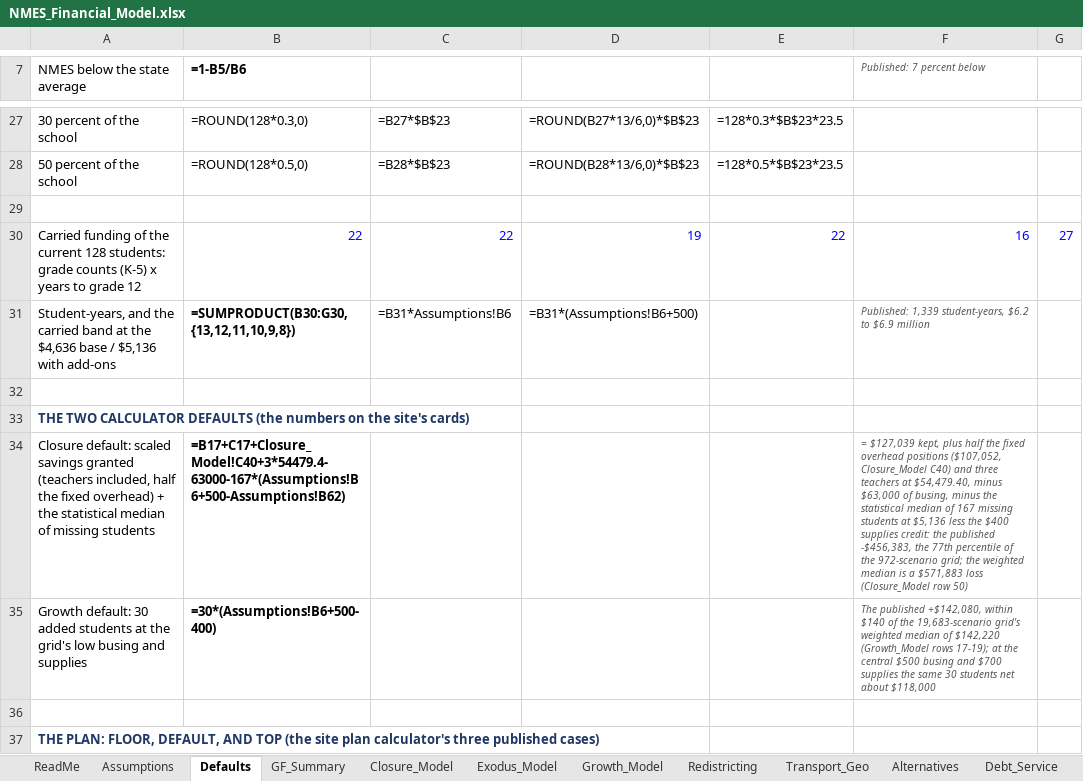
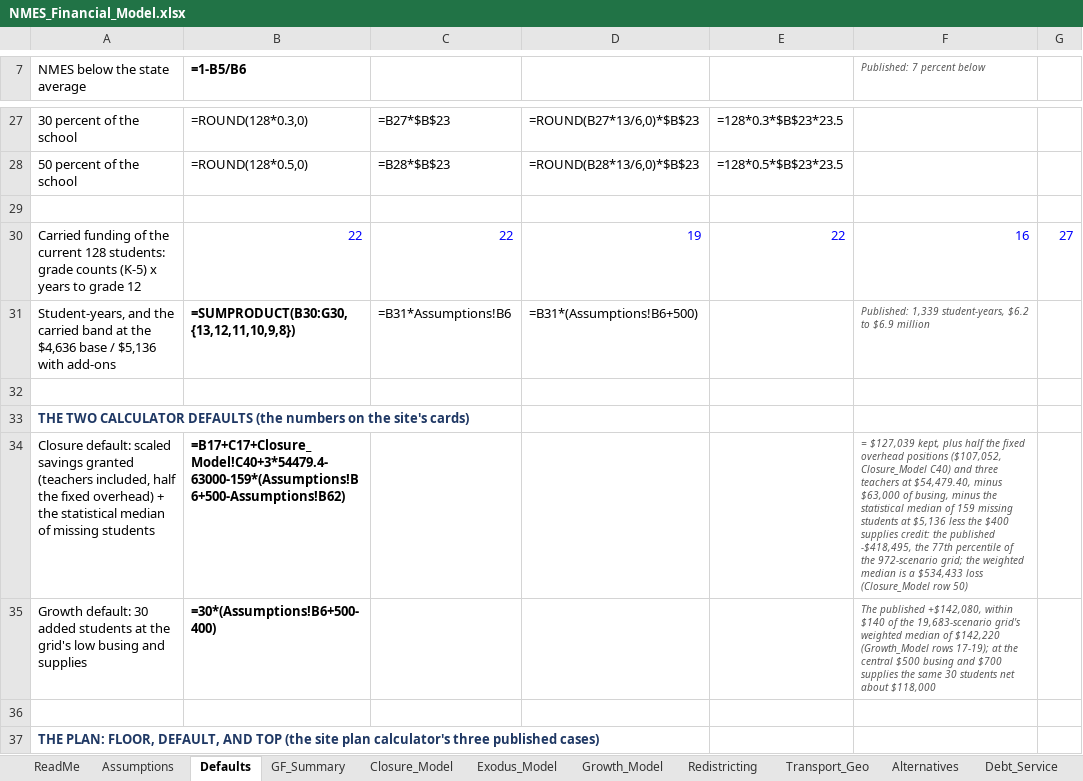
Before and after one commit to ryanuspsagm/SaveNMES, an Excel workbook: NMES_Financial_Model.xlsx, sheet Defaults, drawn as a sheet; only a part is shown, gaps mark what is left out; values as stored, in another font and other column widths than the file's, no borders; formulas without a stored value are shown as written; the diff names each change by its address in the sheet, - before the commit and + after, or states it on an @@ line.

```diff
--- a/NMES_Financial_Model.xlsx (sheet Defaults)
+++ b/NMES_Financial_Model.xlsx (sheet Defaults)
-B34 (=1-B5/B6): =B17+C17+Closure_Model!C40+3*54479.4-63000-167*(Assumptions!B6+500-Assumptions!B62)
+B34 (=1-B5/B6): =B17+C17+Closure_Model!C40+3*54479.4-63000-159*(Assumptions!B6+500-Assumptions!B62)
-F34 (Published: 7 percent below): …median of 167 missing students at $5,136 less the $400 supplies credit: the published -$456,383, the 77th percentile of the 972-scenario grid; the weighted median is a $571,883 loss (Closure_Model…
+F34 (Published: 7 percent below): …median of 159 missing students at $5,136 less the $400 supplies credit: the published -$418,495, the 77th percentile of the 972-scenario grid; the weighted median is a $534,433 loss (Closure_Model…
```
Also changed, not shown: sheet Closure_Model, sheet Scenarios, sheet Exodus_Model, sheet Debt_Service, sheet Runway, sheet Alternatives, 2 more sheets, 14 other files.
